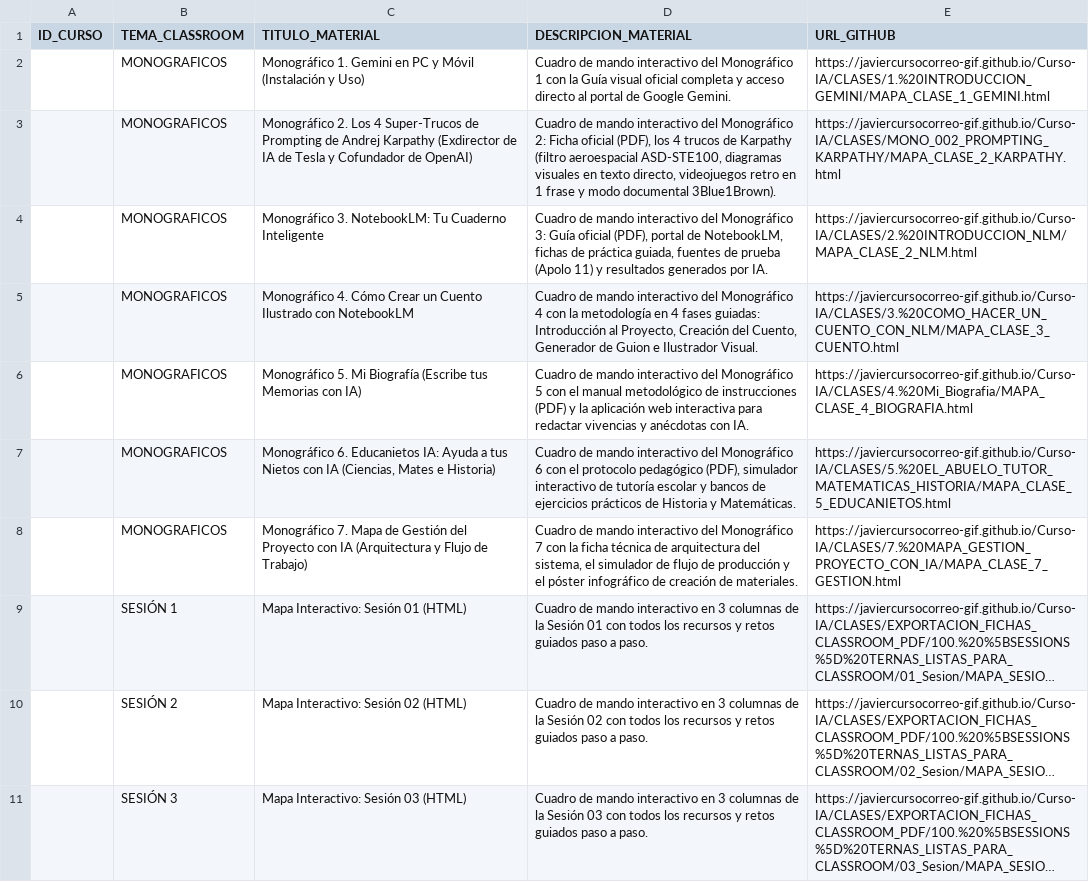
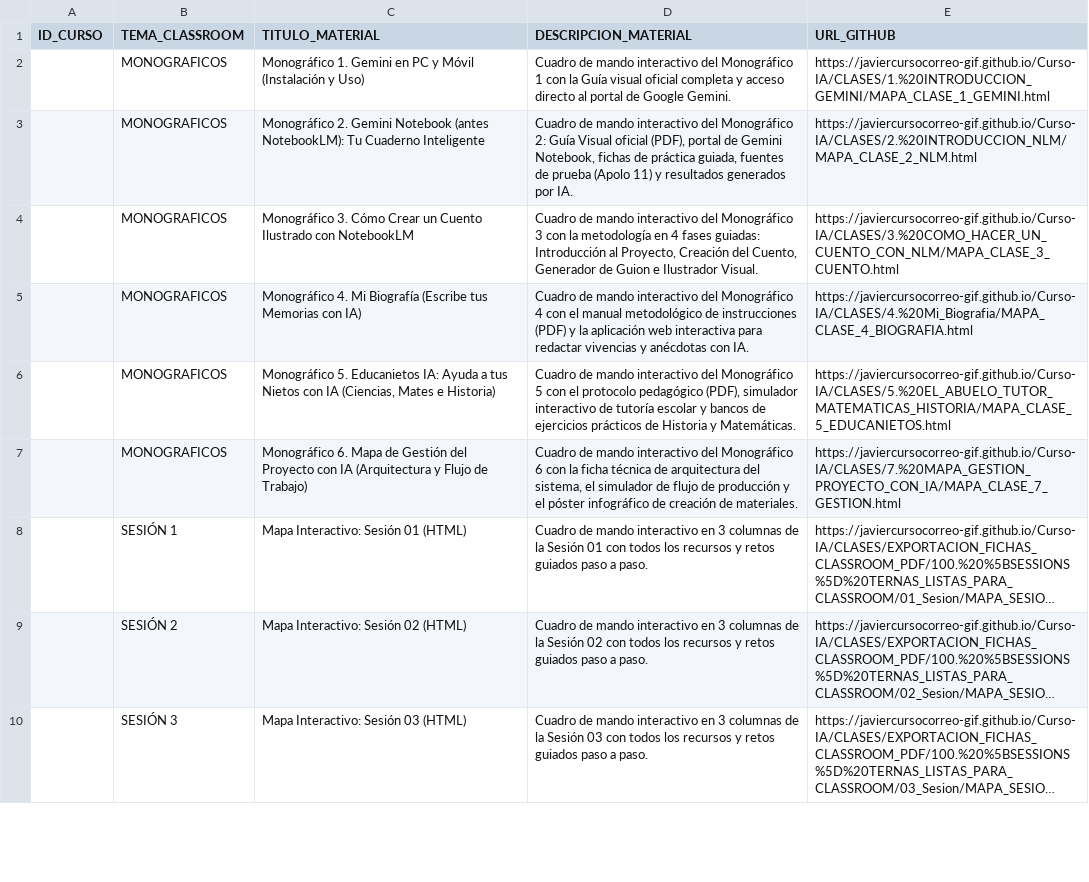
Before and after one commit to javiercursocorreo-gif/Curso-IA, a CSV file: PANELES_CSV/CURSO_IA_UNIFICADO.csv, drawn as a sheet; only a part is shown; long unchanged cells end in …; removed rows and columns are numbered as before the commit, all else as after; the diff names each change by its address in the sheet, - before the commit and + after, or states it on an @@ line.

Commit message:
fix(classroom): unificar Guia_Visual_de_Gemini_Notebook.pdf sin duplicados y actualizar mapas y CSV

```diff
--- a/PANELES_CSV/CURSO_IA_UNIFICADO.csv
+++ b/PANELES_CSV/CURSO_IA_UNIFICADO.csv
-row 3:  | MONOGRAFICOS | Monográfico 2. Los 4 Super-Trucos de Prompting de Andrej Karpathy (Exdirector de IA de Tesla y Cofundador de OpenAI) | Cuadro de mando interactivo del Monográfico 2: Ficha oficial (PDF), los 4 trucos de Karpathy (filtro aeroespacial ASD-STE100, diagramas visuales en texto directo, videojuegos retro en 1 frase y modo documental 3Blue1Brown). | https://javiercursocorreo-gif.github.io/Curso-IA/CLASES/MONO_002_PROMPTING_KARPATHY/MAPA_CLASE_2_KARPATHY.html
-C3 (TITULO_MATERIAL): Monográfico 3. NotebookLM: Tu Cuaderno…
+C3 (TITULO_MATERIAL): Monográfico 2. Gemini Notebook (antes NotebookLM): Tu Cuaderno…
-D3 (DESCRIPCION_MATERIAL): …del Monográfico 3: Guía oficial (PDF), portal de NotebookLM, fichas de…
+D3 (DESCRIPCION_MATERIAL): …del Monográfico 2: Guía Visual oficial (PDF), portal de Gemini Notebook, fichas de…
-C4 (TITULO_MATERIAL): Monográfico 4. Cómo Crear…
+C4 (TITULO_MATERIAL): Monográfico 3. Cómo Crear…
-D4 (DESCRIPCION_MATERIAL): …del Monográfico 4 con la…
+D4 (DESCRIPCION_MATERIAL): …del Monográfico 3 con la…
-C5 (TITULO_MATERIAL): Monográfico 5. Mi Biografía…
+C5 (TITULO_MATERIAL): Monográfico 4. Mi Biografía…
-D5 (DESCRIPCION_MATERIAL): …del Monográfico 5 con el…
+D5 (DESCRIPCION_MATERIAL): …del Monográfico 4 con el…
-C6 (TITULO_MATERIAL): Monográfico 6. Educanietos IA:…
+C6 (TITULO_MATERIAL): Monográfico 5. Educanietos IA:…
-D6 (DESCRIPCION_MATERIAL): …del Monográfico 6 con el…
+D6 (DESCRIPCION_MATERIAL): …del Monográfico 5 con el…
-C7 (TITULO_MATERIAL): Monográfico 7. Mapa de…
+C7 (TITULO_MATERIAL): Monográfico 6. Mapa de…
-D7 (DESCRIPCION_MATERIAL): …del Monográfico 7 con la…
+D7 (DESCRIPCION_MATERIAL): …del Monográfico 6 con la…
```
Also changed, not shown: 12 other files.
